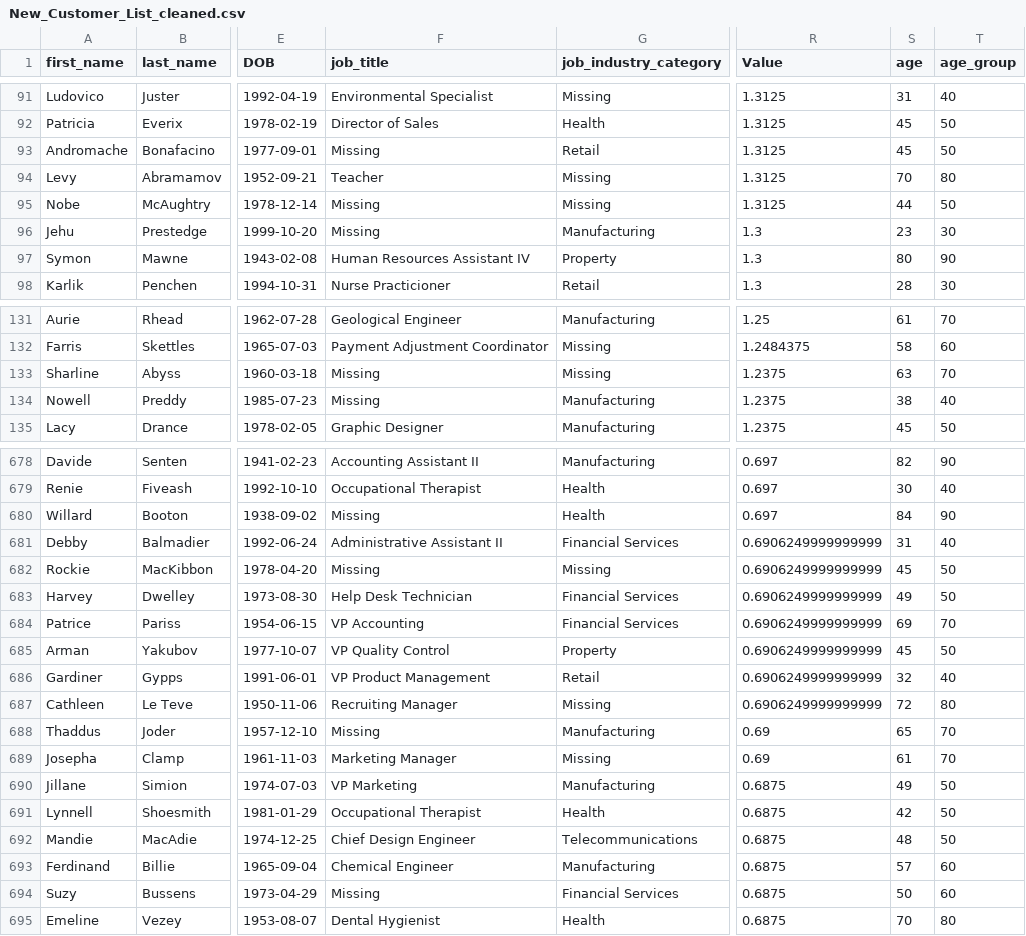
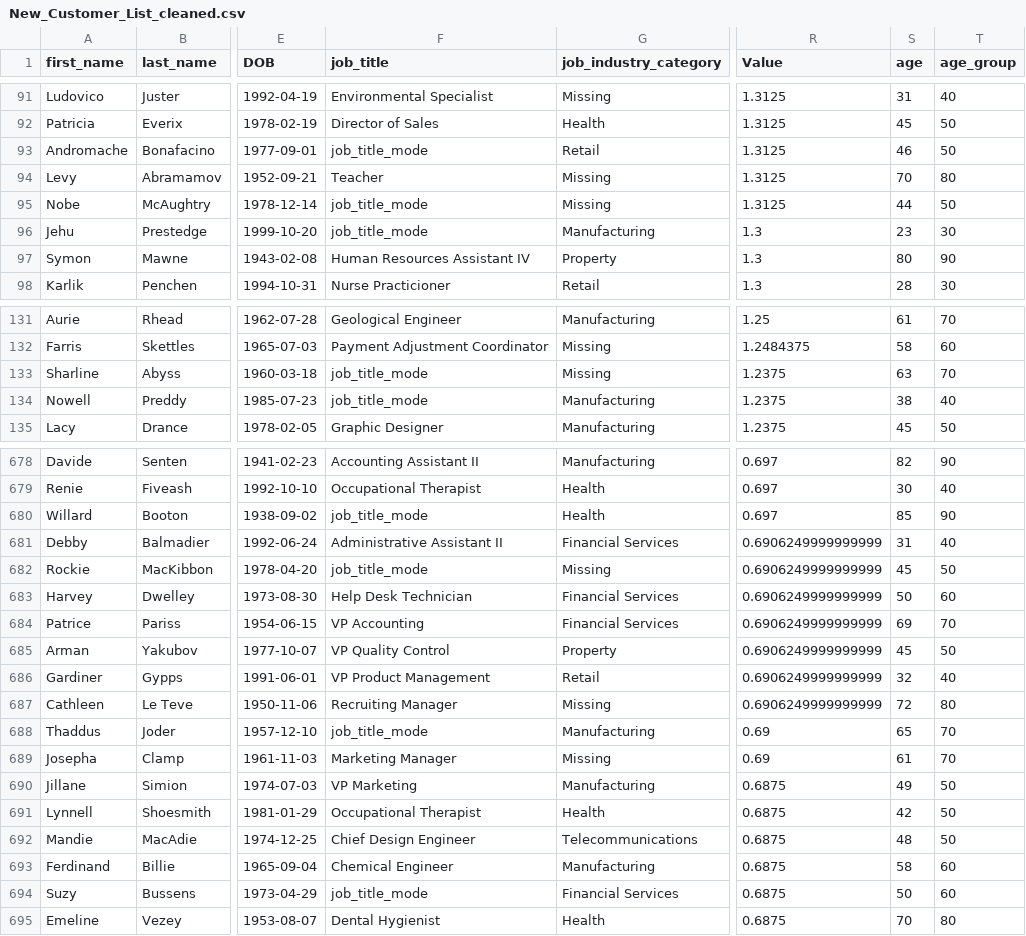
Before and after one commit to AryaChirag/Bicycle-sales, a CSV file: cleaned datasets/New_Customer_List_cleaned.csv, drawn as a sheet; only a part is shown, gaps mark what is left out; the diff covers the shown part only; the diff names each change by its address in the sheet, - before the commit and + after, or states it on an @@ line.

```diff
--- a/cleaned datasets/New_Customer_List_cleaned.csv
+++ b/cleaned datasets/New_Customer_List_cleaned.csv
-F93 (job_title): Missing
+F93 (job_title): job_title_mode
-S93 (age): 45
+S93 (age): 46
-F95:F96 (job_title): Missing
+F95:F96 (job_title): job_title_mode
-F133:F134 (job_title): Missing
+F133:F134 (job_title): job_title_mode
-F680 (job_title): Missing
+F680 (job_title): job_title_mode
-S680 (age): 84
+S680 (age): 85
-F682 (job_title): Missing
+F682 (job_title): job_title_mode
-S683 (age): 49
+S683 (age): 50
-T683 (age_group): 50
+T683 (age_group): 60
-F688 (job_title): Missing
+F688 (job_title): job_title_mode
-S693 (age): 57
+S693 (age): 58
-F694 (job_title): Missing
+F694 (job_title): job_title_mode
```
Also changed, not shown: 148 edited cells elsewhere in this file.
